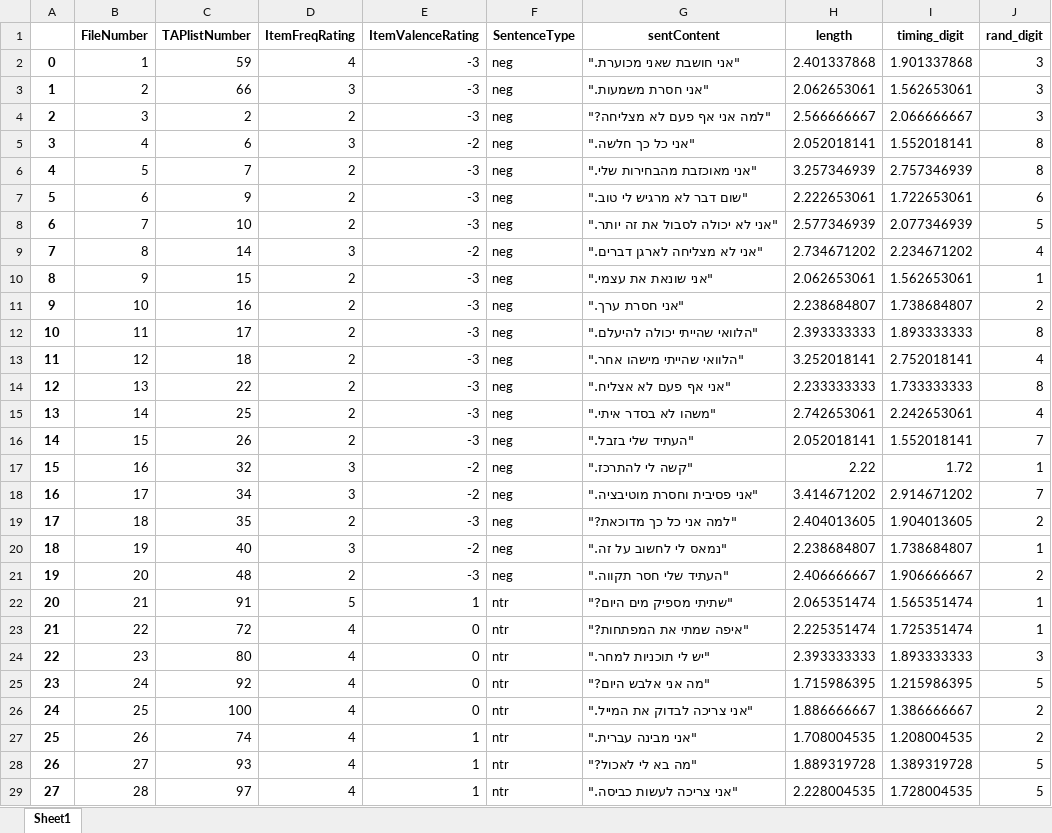
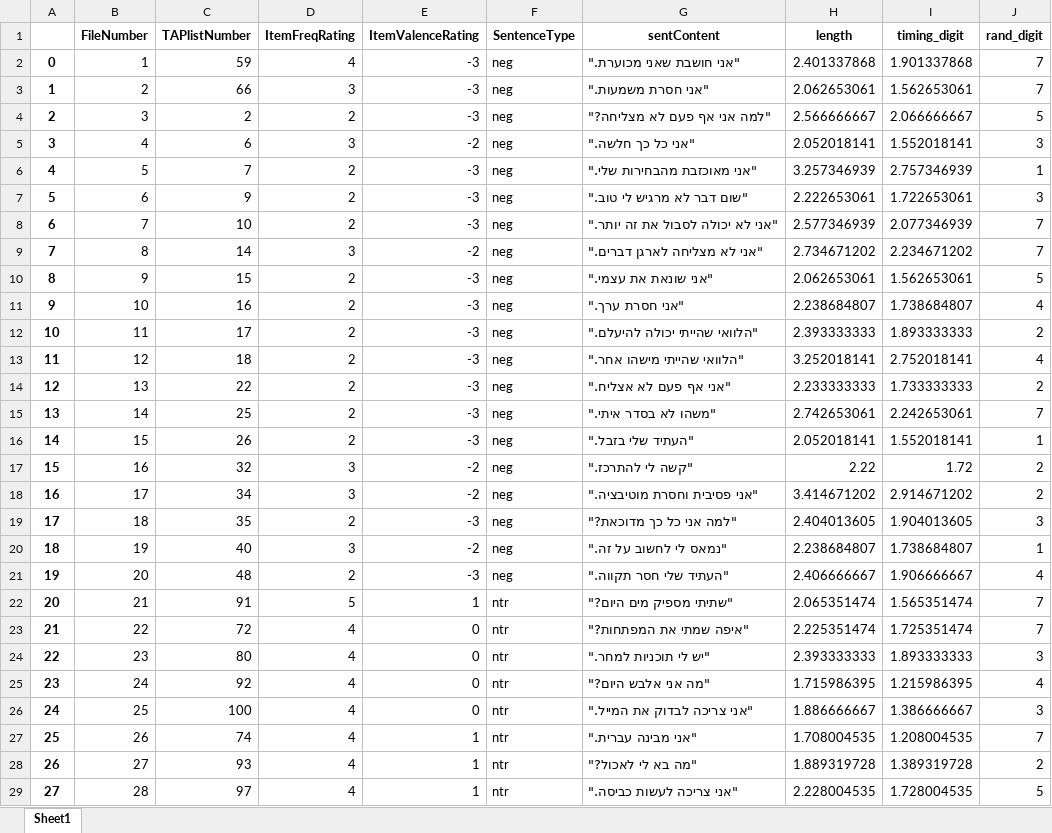
Before and after one commit to TomerOz/stp-project, an Excel workbook: Subjects/subject 1/audio_data_digit.xlsx, sheet Sheet1, drawn as a sheet; only a part is shown; values as stored, in another font and other column widths than the file's, no borders; the diff covers the shown part only; the diff names each change by its address in the sheet, - before the commit and + after, or states it on an @@ line.

```diff
--- a/Subjects/subject 1/audio_data_digit.xlsx (sheet Sheet1)
+++ b/Subjects/subject 1/audio_data_digit.xlsx (sheet Sheet1)
-J2:J3 (rand_digit): 3
+J2:J3 (rand_digit): 7
-J4 (rand_digit): 3
+J4 (rand_digit): 5
-J5 (rand_digit): 8
+J5 (rand_digit): 3
-J6 (rand_digit): 8
+J6 (rand_digit): 1
-J7 (rand_digit): 6
+J7 (rand_digit): 3
-J8 (rand_digit): 5
+J8 (rand_digit): 7
-J9 (rand_digit): 4
+J9 (rand_digit): 7
-J10 (rand_digit): 1
+J10 (rand_digit): 5
-J11 (rand_digit): 2
+J11 (rand_digit): 4
-J12 (rand_digit): 8
+J12 (rand_digit): 2
-J14 (rand_digit): 8
+J14 (rand_digit): 2
-J15 (rand_digit): 4
+J15 (rand_digit): 7
-J16 (rand_digit): 7
+J16 (rand_digit): 1
-J17 (rand_digit): 1
+J17 (rand_digit): 2
-J18 (rand_digit): 7
+J18 (rand_digit): 2
-J19 (rand_digit): 2
+J19 (rand_digit): 3
-J21 (rand_digit): 2
+J21 (rand_digit): 4
-J22:J23 (rand_digit): 1
+J22:J23 (rand_digit): 7
-J25 (rand_digit): 5
+J25 (rand_digit): 4
-J26 (rand_digit): 2
+J26 (rand_digit): 3
-J27 (rand_digit): 2
+J27 (rand_digit): 7
-J28 (rand_digit): 5
+J28 (rand_digit): 2
```
Also changed, not shown: 10 edited cells elsewhere in this sheet, 29 other files.
